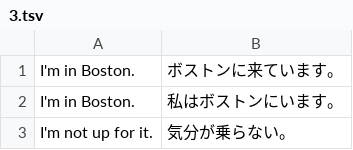
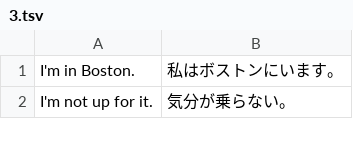
Before and after one commit to marmooo/graded-enja-corpus, a TSV file: dist/hard/3.tsv, drawn as a sheet; only a part is shown.

```diff
--- a/dist/hard/3.tsv
+++ b/dist/hard/3.tsv
@@ -1,2 +1 @@
-I'm in Boston.	ボストンに来ています。
 I'm in Boston.	私はボストンにいます。
```
Also changed, not shown: dist/easy/3.tsv, 3 other files.
